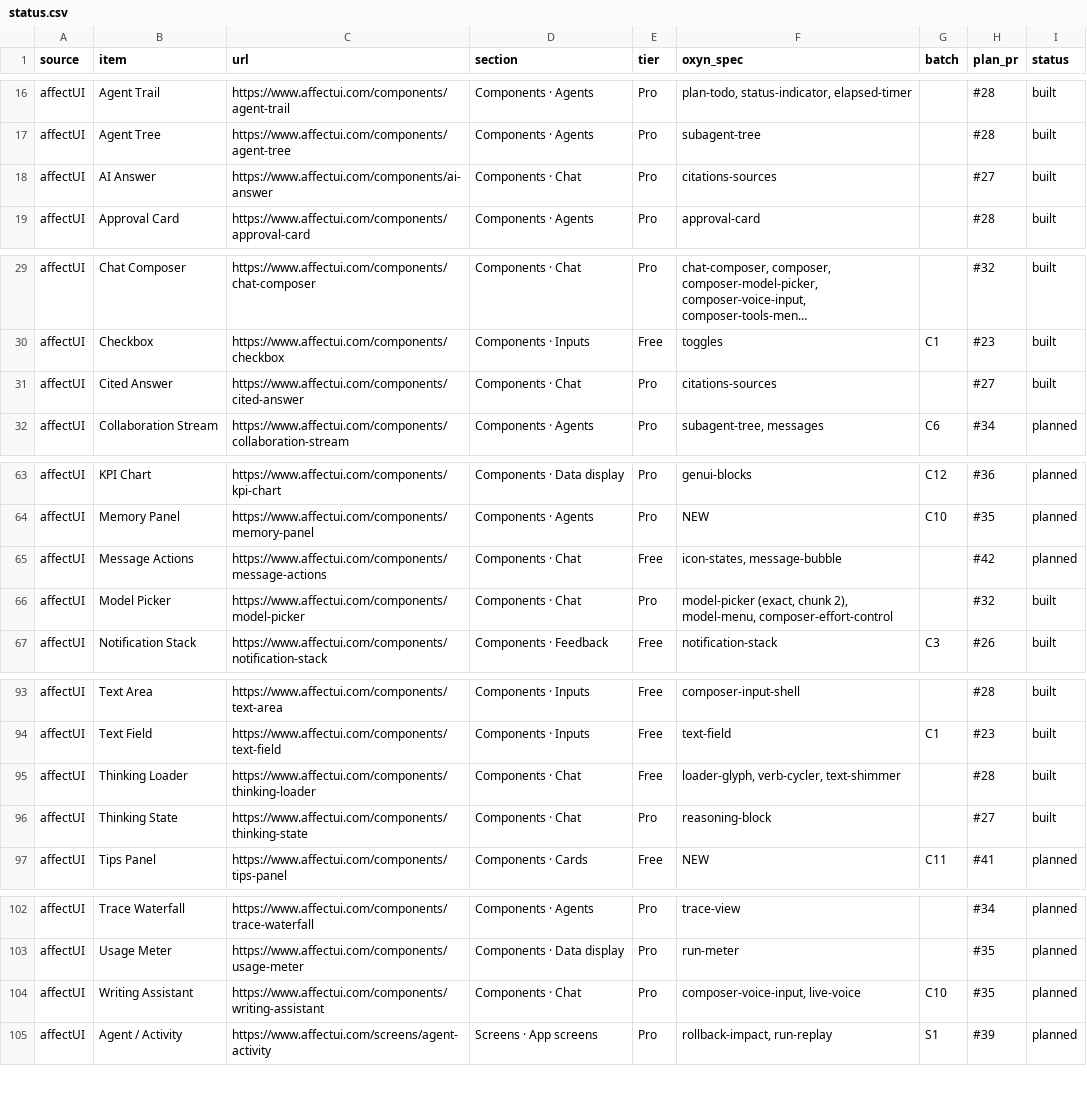
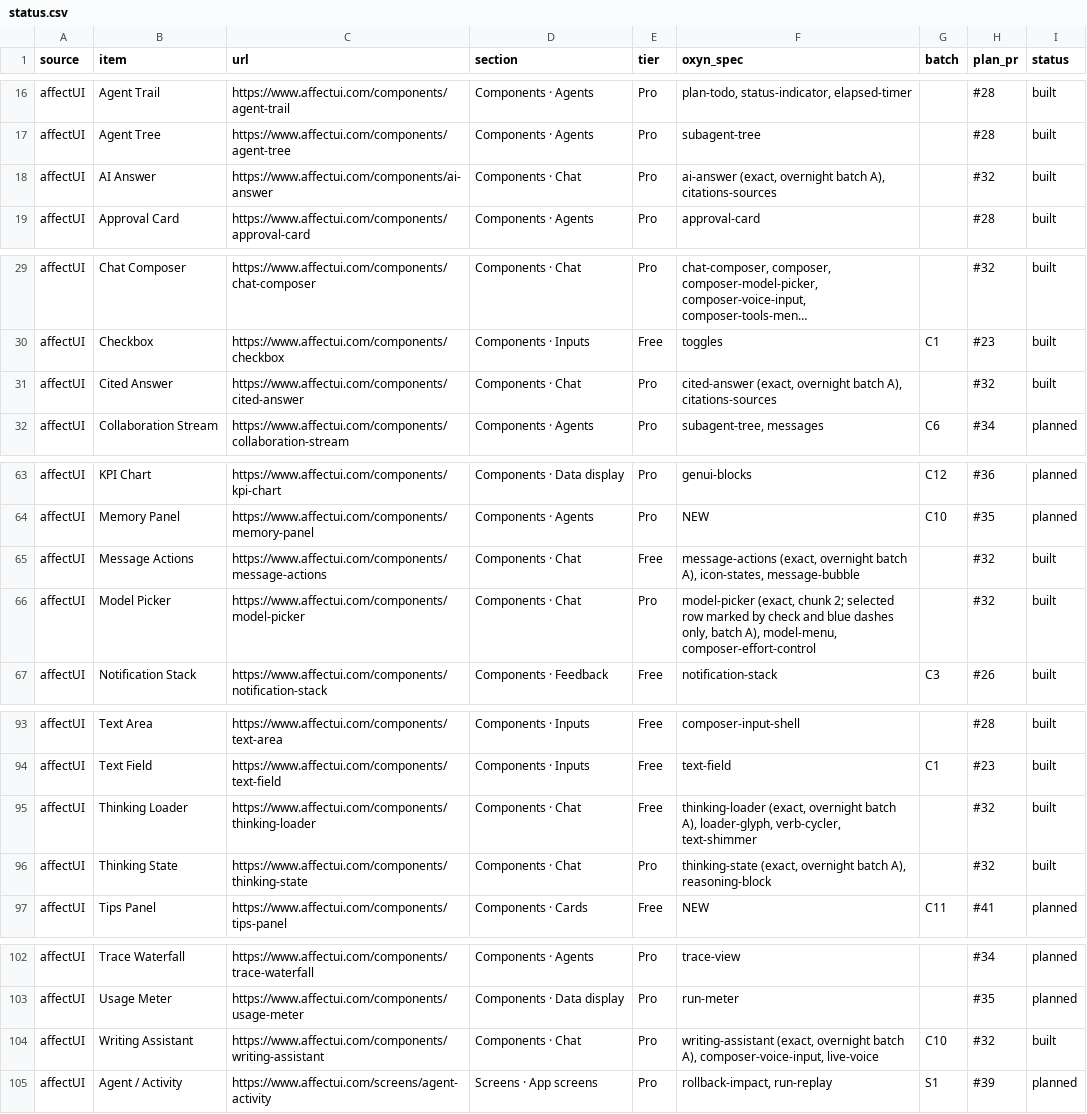
Before and after one commit to ismailqureshi72/Oxyn, a CSV file: docs/parity/status.csv, drawn as a sheet; only a part is shown, gaps mark what is left out; long unchanged cells end in …; the diff covers the shown part only; the diff names each change by its address in the sheet, - before the commit and + after, or states it on an @@ line.

Commit message:
docs(fidelity): family A specs, status, redirects and plan mapping
Co-authored-by: Ismail Qureshi <254414836+ismailqureshi72@users.noreply.github.com>

```diff
--- a/docs/parity/status.csv
+++ b/docs/parity/status.csv
-F18 (oxyn_spec): citations-sources
+F18 (oxyn_spec): ai-answer (exact, overnight batch A), citations-sources
-H18 (plan_pr): #27
+H18 (plan_pr): #32
-F31 (oxyn_spec): citations-sources
+F31 (oxyn_spec): cited-answer (exact, overnight batch A), citations-sources
-H31 (plan_pr): #27
+H31 (plan_pr): #32
-F65 (oxyn_spec): icon-states, message-bubble
+F65 (oxyn_spec): message-actions (exact, overnight batch A), icon-states, message-bubble
-H65 (plan_pr): #42
+H65 (plan_pr): #32
-I65 (status): planned
+I65 (status): built
-F66 (oxyn_spec): …(exact, chunk 2), model-menu, composer-effort-control
+F66 (oxyn_spec): …(exact, chunk 2; selected row marked by check and blue dashes only, batch A), model-menu, composer-effort-control
-F95 (oxyn_spec): loader-glyph, verb-cycler,…
+F95 (oxyn_spec): thinking-loader (exact, overnight batch A), loader-glyph, verb-cycler,…
-H95 (plan_pr): #28
+H95 (plan_pr): #32
-F96 (oxyn_spec): reasoning-block
+F96 (oxyn_spec): thinking-state (exact, overnight batch A), reasoning-block
-H96 (plan_pr): #27
+H96 (plan_pr): #32
-F104 (oxyn_spec): composer-voice-input, live-voice
+F104 (oxyn_spec): writing-assistant (exact, overnight batch A), composer-voice-input, live-voice
-H104 (plan_pr): #35
+H104 (plan_pr): #32
-I104 (status): planned
+I104 (status): built
```
Also changed, not shown: 1 edited cell elsewhere in this file, 9 other files.
